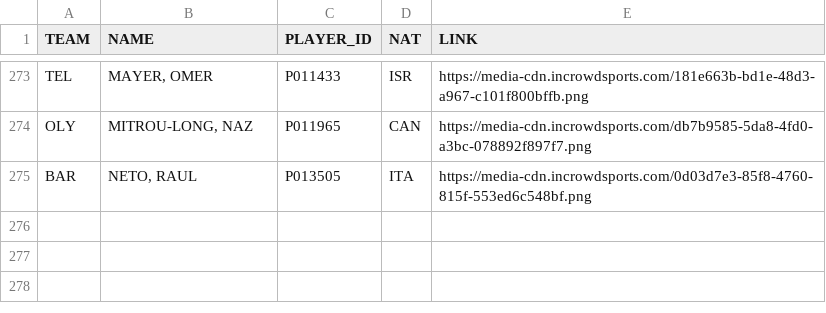
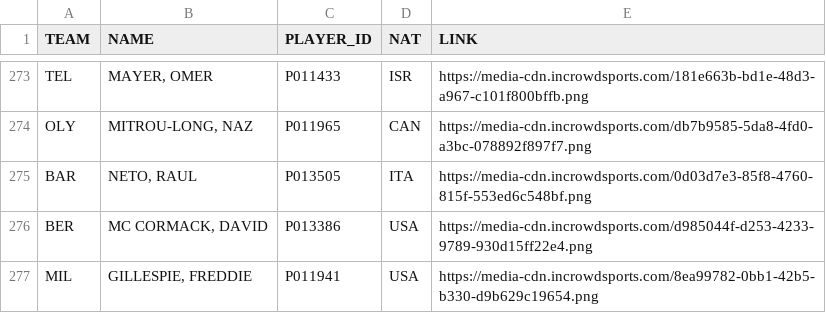
Before and after one commit to gpain1999/Euroleague_Eurocup_Analyses, a CSV file: datas/euroleague_2024_df_images_players.csv, drawn as a sheet; only a part is shown, gaps mark what is left out; the diff names each change by its address in the sheet, - before the commit and + after, or states it on an @@ line.

```diff
--- a/datas/euroleague_2024_df_images_players.csv
+++ b/datas/euroleague_2024_df_images_players.csv
+row 276: BER | MC CORMACK, DAVID | P013386 | USA | https://media-cdn.incrowdsports.com/d985044f-d253-4233-9789-930d15ff22e4.png
+row 277: MIL | GILLESPIE, FREDDIE | P011941 | USA | https://media-cdn.incrowdsports.com/8ea99782-0bb1-42b5-b330-d9b629c19654.png
```
Also changed, not shown: datas/euroleague_PER_2024.csv, datas/euroleague_PER_2024_round.csv, 10 other files.
